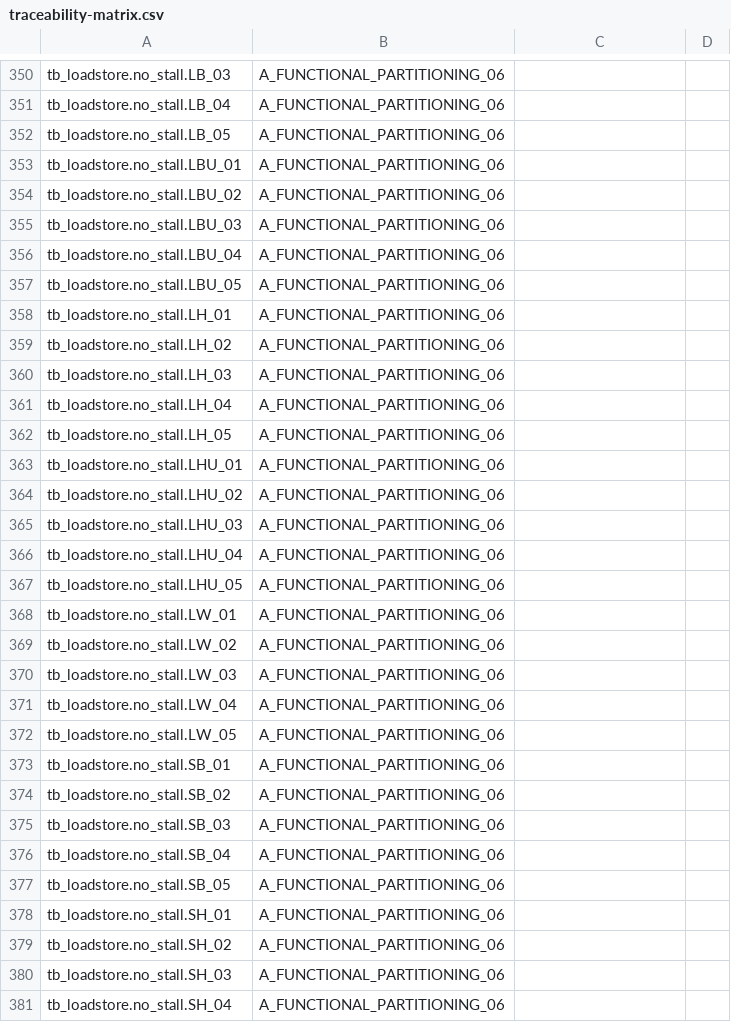
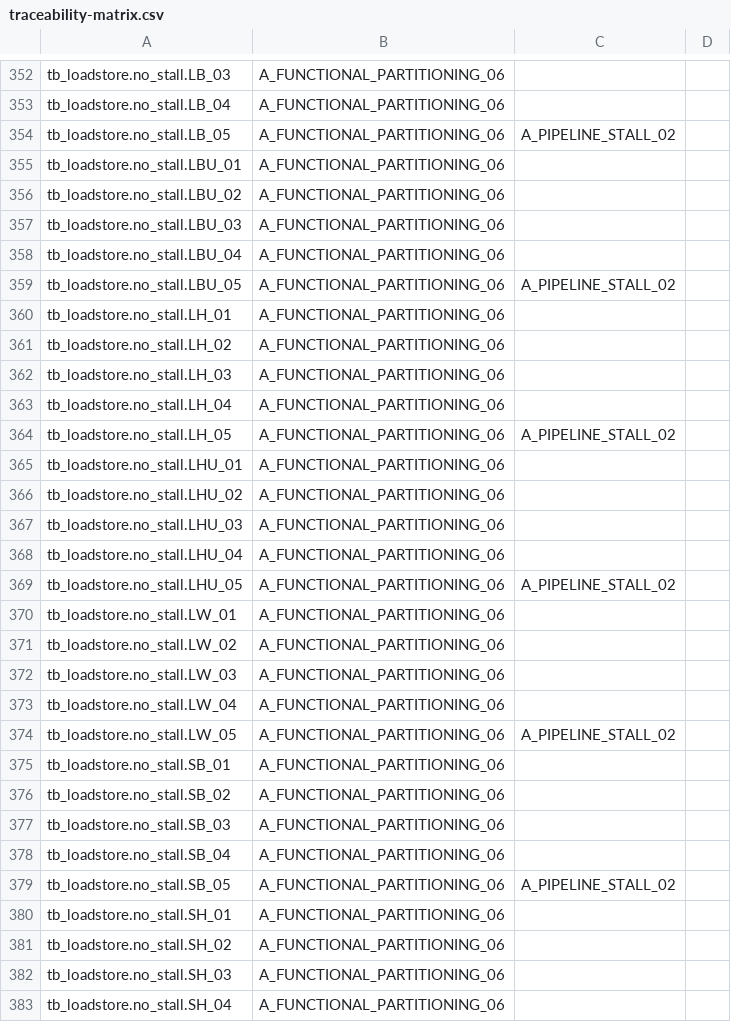
Before and after one commit to cchaine/ECAP5-DPROC, a CSV file: config/traceability-matrix.csv, drawn as a sheet; only a part is shown, gaps mark what is left out; the diff covers the shown part only.

```diff
--- a/config/traceability-matrix.csv
+++ b/config/traceability-matrix.csv
@@ -351,3 +353,3 @@ tb_loadstore.no_stall.LB_03;A_FUNCTIONAL_PARTITIONING_06
 tb_loadstore.no_stall.LB_04;A_FUNCTIONAL_PARTITIONING_06
-tb_loadstore.no_stall.LB_05;A_FUNCTIONAL_PARTITIONING_06
+tb_loadstore.no_stall.LB_05;A_FUNCTIONAL_PARTITIONING_06;A_PIPELINE_STALL_02
 tb_loadstore.no_stall.LBU_01;A_FUNCTIONAL_PARTITIONING_06
@@ -356,3 +358,3 @@ tb_loadstore.no_stall.LBU_03;A_FUNCTIONAL_PARTITIONING_06
 tb_loadstore.no_stall.LBU_04;A_FUNCTIONAL_PARTITIONING_06
-tb_loadstore.no_stall.LBU_05;A_FUNCTIONAL_PARTITIONING_06
+tb_loadstore.no_stall.LBU_05;A_FUNCTIONAL_PARTITIONING_06;A_PIPELINE_STALL_02
 tb_loadstore.no_stall.LH_01;A_FUNCTIONAL_PARTITIONING_06
@@ -361,3 +363,3 @@ tb_loadstore.no_stall.LH_03;A_FUNCTIONAL_PARTITIONING_06
 tb_loadstore.no_stall.LH_04;A_FUNCTIONAL_PARTITIONING_06
-tb_loadstore.no_stall.LH_05;A_FUNCTIONAL_PARTITIONING_06
+tb_loadstore.no_stall.LH_05;A_FUNCTIONAL_PARTITIONING_06;A_PIPELINE_STALL_02
 tb_loadstore.no_stall.LHU_01;A_FUNCTIONAL_PARTITIONING_06
@@ -366,3 +368,3 @@ tb_loadstore.no_stall.LHU_03;A_FUNCTIONAL_PARTITIONING_06
 tb_loadstore.no_stall.LHU_04;A_FUNCTIONAL_PARTITIONING_06
-tb_loadstore.no_stall.LHU_05;A_FUNCTIONAL_PARTITIONING_06
+tb_loadstore.no_stall.LHU_05;A_FUNCTIONAL_PARTITIONING_06;A_PIPELINE_STALL_02
 tb_loadstore.no_stall.LW_01;A_FUNCTIONAL_PARTITIONING_06
@@ -371,3 +373,3 @@ tb_loadstore.no_stall.LW_03;A_FUNCTIONAL_PARTITIONING_06
 tb_loadstore.no_stall.LW_04;A_FUNCTIONAL_PARTITIONING_06
-tb_loadstore.no_stall.LW_05;A_FUNCTIONAL_PARTITIONING_06
+tb_loadstore.no_stall.LW_05;A_FUNCTIONAL_PARTITIONING_06;A_PIPELINE_STALL_02
 tb_loadstore.no_stall.SB_01;A_FUNCTIONAL_PARTITIONING_06
@@ -376,3 +378,3 @@ tb_loadstore.no_stall.SB_03;A_FUNCTIONAL_PARTITIONING_06
 tb_loadstore.no_stall.SB_04;A_FUNCTIONAL_PARTITIONING_06
-tb_loadstore.no_stall.SB_05;A_FUNCTIONAL_PARTITIONING_06
+tb_loadstore.no_stall.SB_05;A_FUNCTIONAL_PARTITIONING_06;A_PIPELINE_STALL_02
 tb_loadstore.no_stall.SH_01;A_FUNCTIONAL_PARTITIONING_06
```
Also changed, not shown: 3 added rows and 9 edited cells elsewhere in this file, 3 other files.
